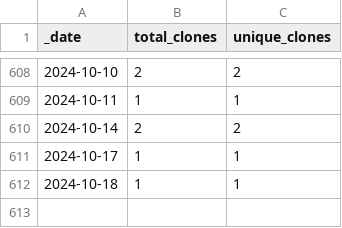
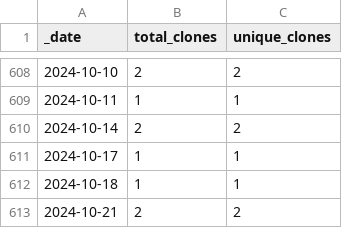
Before and after one commit to Nik-Zainal-Group/signature.tools.lib, a CSV file: traffic/clones.csv, drawn as a sheet; only a part is shown, gaps mark what is left out.

```diff
--- a/traffic/clones.csv
+++ b/traffic/clones.csv
@@ -612 +612,2 @@ _date,total_clones,unique_clones
 2024-10-18,1,1
+2024-10-21,2,2
```
Also changed, not shown: traffic/views.csv, 1 other file.
